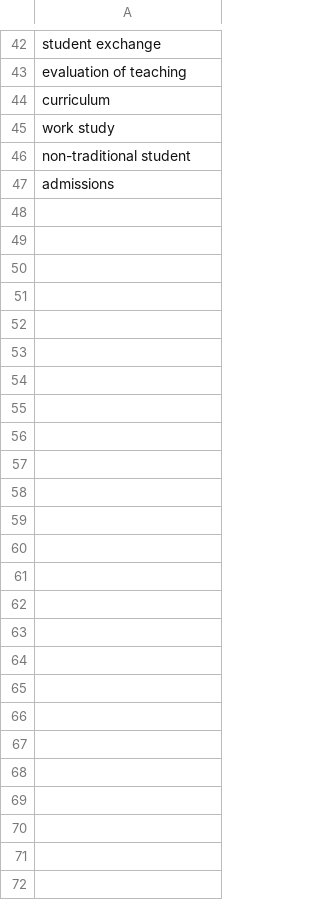
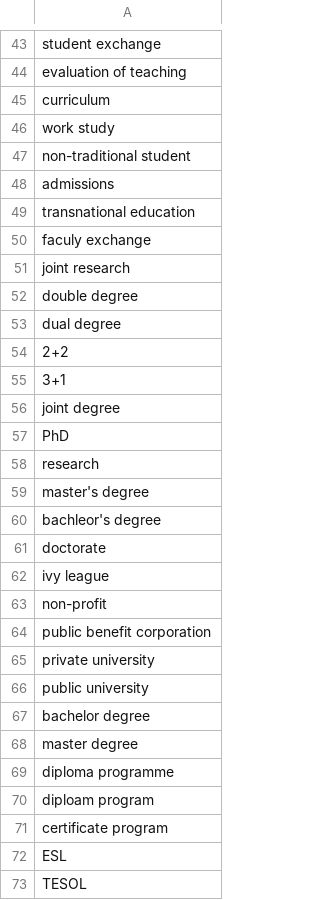
Before and after one commit to TylerDevers/scraperTesting, a CSV file: keywords.csv, drawn as a sheet; only a part is shown, gaps mark what is left out; the diff covers the shown part only; the diff names each change by its address in the sheet, - before the commit and + after, or states it on an @@ line.

Commit message:
updated README, keywords, and refactored script

```diff
--- a/keywords.csv
+++ b/keywords.csv
+row 49: transnational education
+row 50: faculy exchange
+row 51: joint research
+row 52: double degree
+row 53: dual degree
+row 54: 2+2
+row 55: 3+1
+row 56: joint degree
+row 57: PhD
+row 58: research
+row 59: master's degree
+row 60: bachleor's degree
+row 61: doctorate
+row 62: ivy league
+row 63: non-profit
+row 64: public benefit corporation
+row 65: private university
+row 66: public university
+row 67: bachelor degree
+row 68: master degree
+row 69: diploma programme
+row 70: diploam program
+row 71: certificate program
+row 72: ESL
+row 73: TESOL
```
Also changed, not shown: 1 added row elsewhere in this file, 2 other files.
